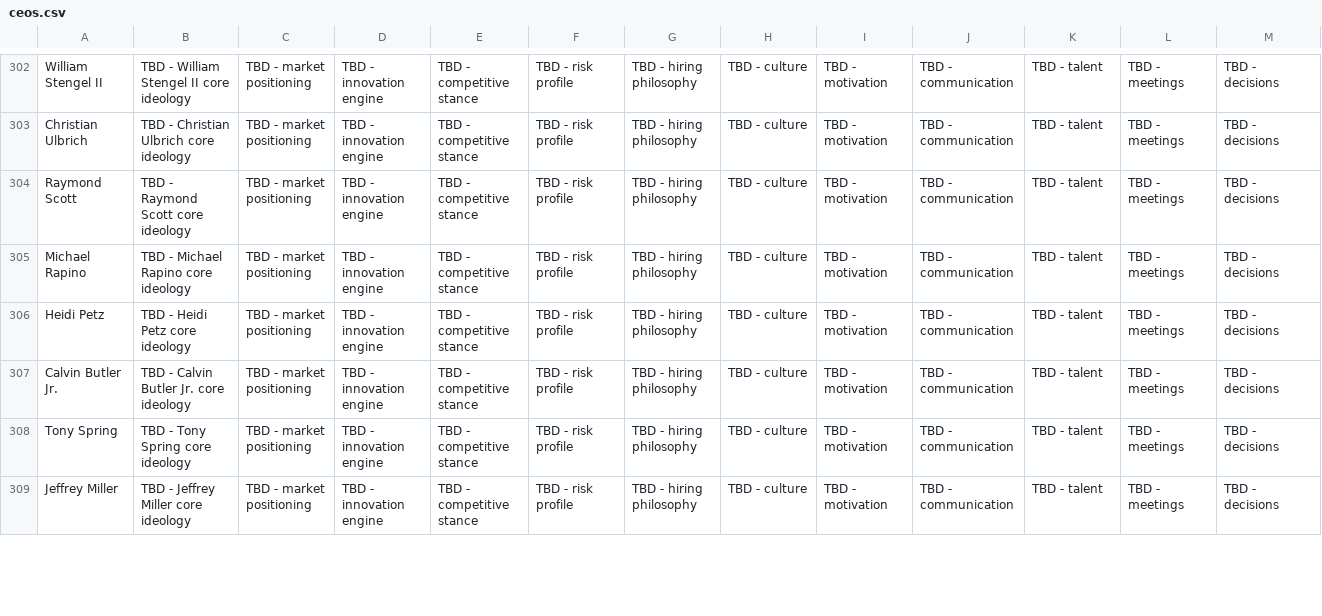
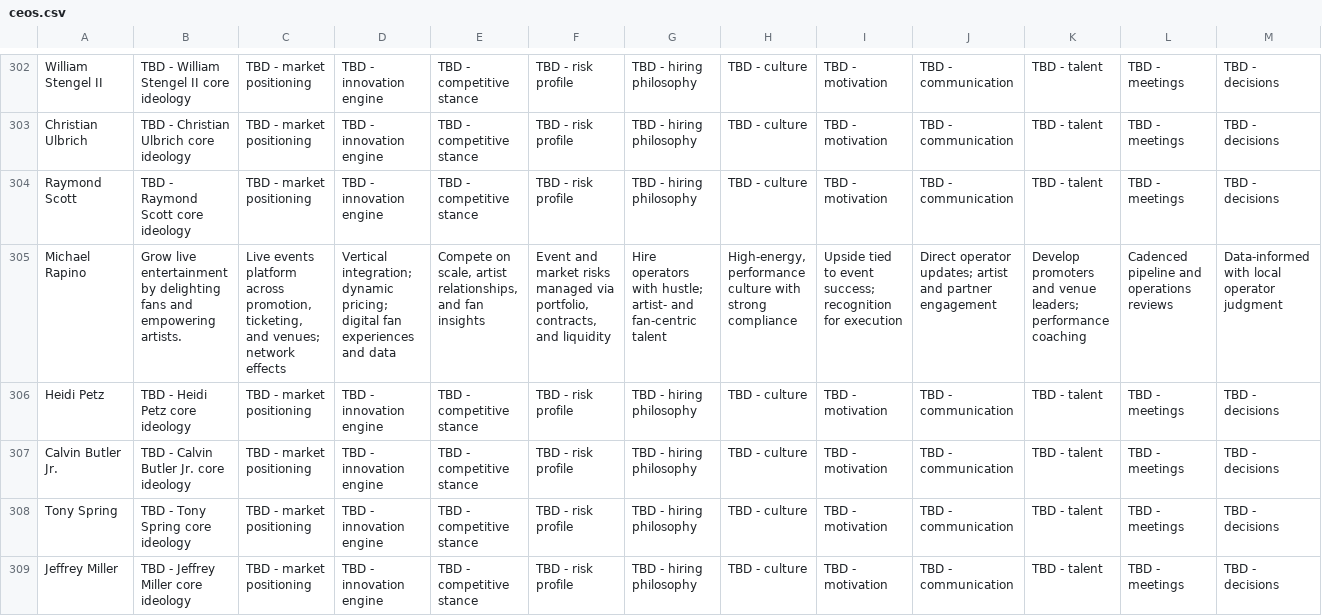
Before and after one commit to bitsquishington95/Strategy_Market, a CSV file: data/ceos.csv, drawn as a sheet; only a part is shown, gaps mark what is left out; the diff covers the shown part only; the diff names each change by its address in the sheet, - before the commit and + after, or states it on an @@ line.

Commit message:
Enrich: Narayen, Fink, Rapino, Lobo, Leahy; 52 enriched

```diff
--- a/data/ceos.csv
+++ b/data/ceos.csv
-B305: TBD - Michael Rapino core ideology
+B305: Grow live entertainment by delighting fans and empowering artists.
-C305: TBD - market positioning
+C305: Live events platform across promotion, ticketing, and venues; network effects
-D305: TBD - innovation engine
+D305: Vertical integration; dynamic pricing; digital fan experiences and data
-E305: TBD - competitive stance
+E305: Compete on scale, artist relationships, and fan insights
-F305: TBD - risk profile
+F305: Event and market risks managed via portfolio, contracts, and liquidity
-G305: TBD - hiring philosophy
+G305: Hire operators with hustle; artist- and fan-centric talent
-H305: TBD - culture
+H305: High-energy, performance culture with strong compliance
-I305: TBD - motivation
+I305: Upside tied to event success; recognition for execution
-J305: TBD - communication
+J305: Direct operator updates; artist and partner engagement
-K305: TBD - talent
+K305: Develop promoters and venue leaders; performance coaching
-L305: TBD - meetings
+L305: Cadenced pipeline and operations reviews
-M305: TBD - decisions
+M305: Data-informed with local operator judgment
```
Also changed, not shown: 83 edited cells elsewhere in this file, 1 other file.
